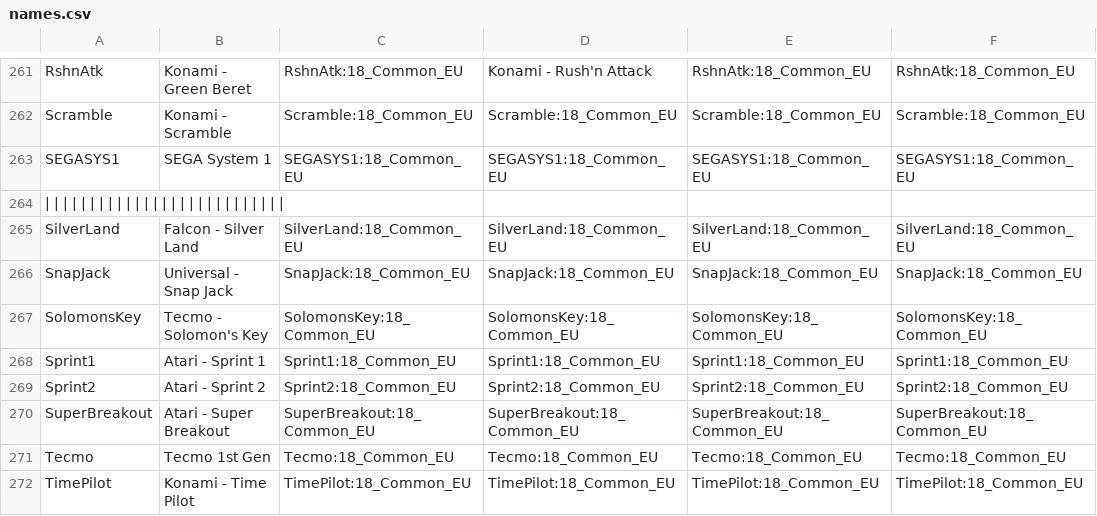
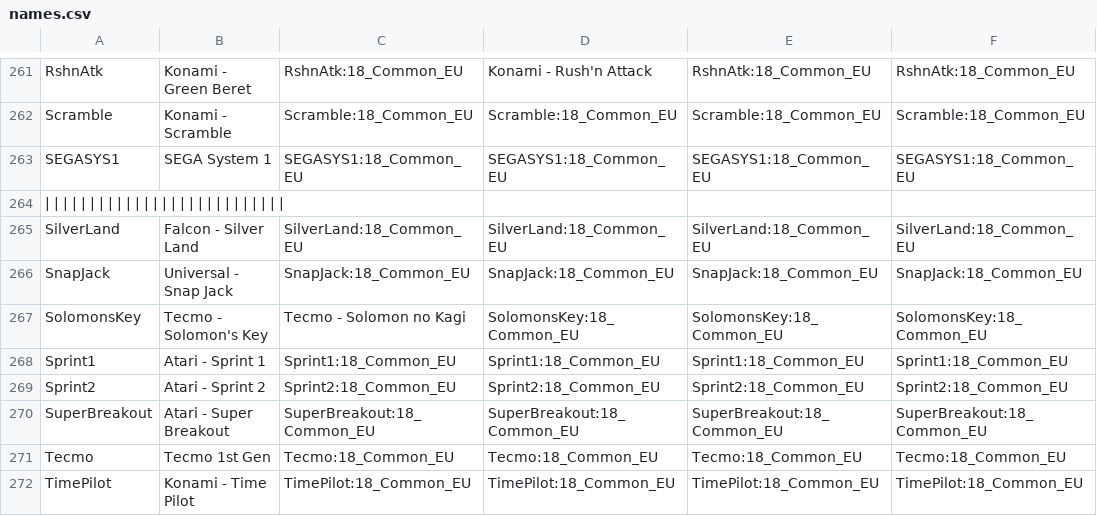
Before and after one commit to ThreepwoodLeBrush/Names_MiSTer, a CSV file: names.csv, drawn as a sheet; only a part is shown, gaps mark what is left out; the diff covers the shown part only; the diff names each change by its address in the sheet, - before the commit and + after, or states it on an @@ line.

```diff
--- a/names.csv
+++ b/names.csv
-C267: SolomonsKey:18_Common_EU
+C267: Tecmo - Solomon no Kagi
```
Also changed, not shown: 26 edited cells elsewhere in this file.
